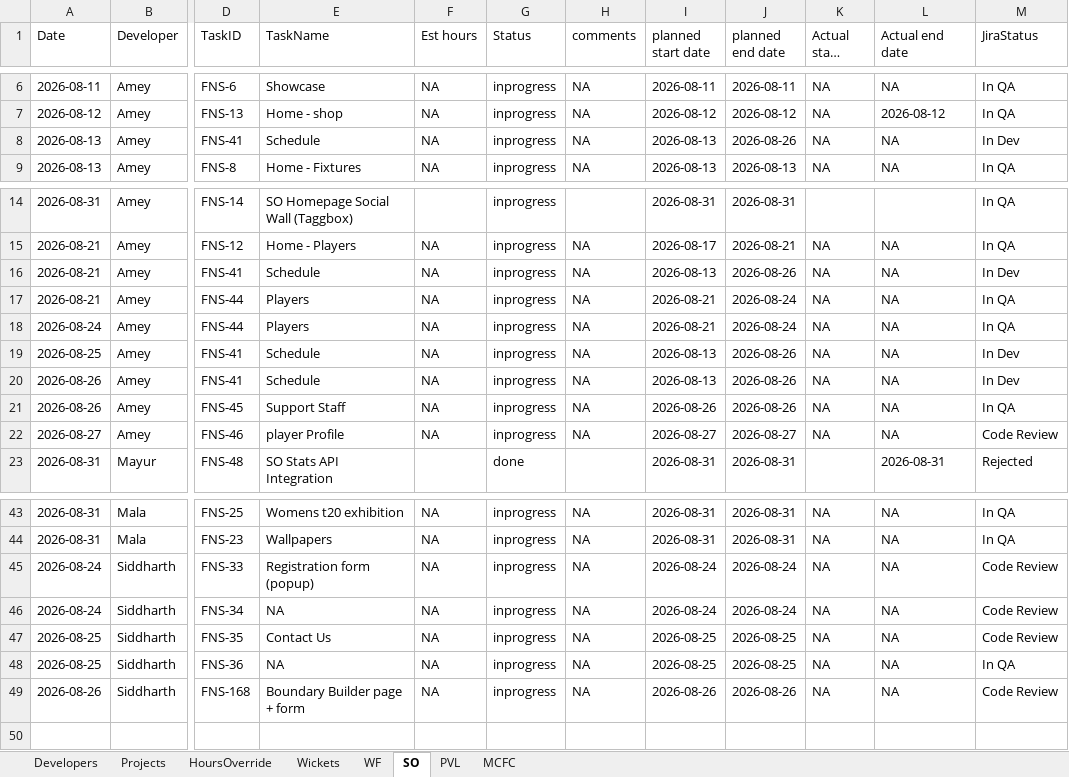
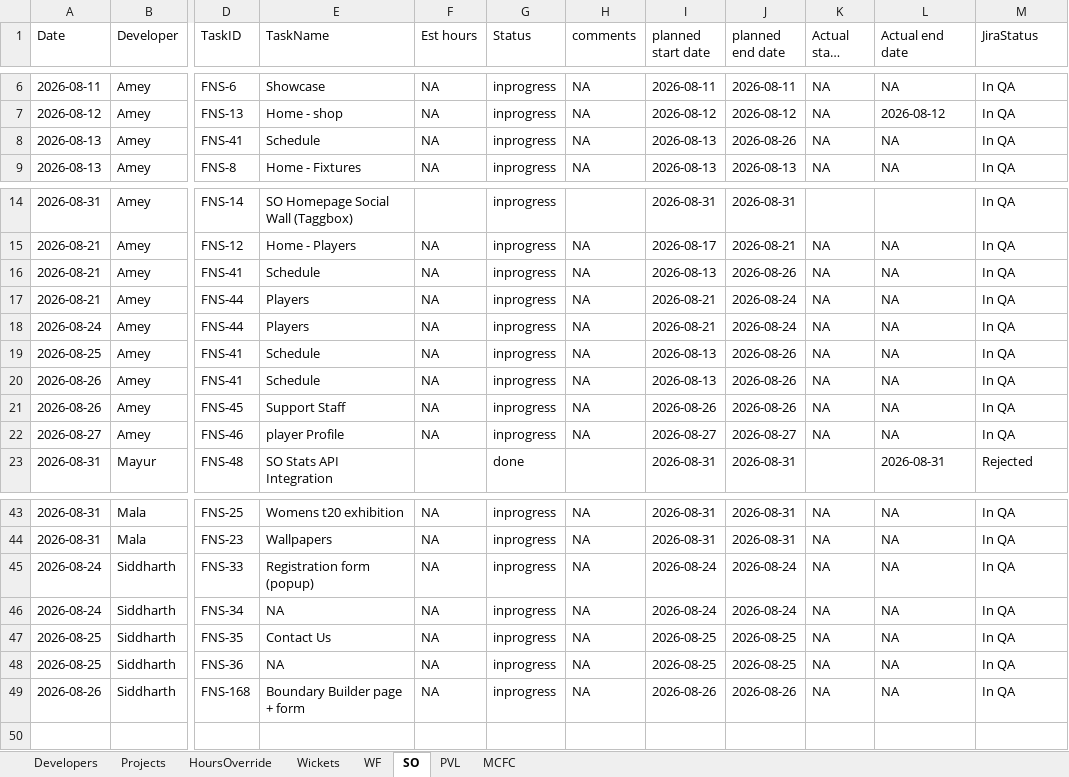
Before and after one commit to shubham-sportz/fanos-migration-league, an Excel workbook: src/data/FML-Data.xlsx, sheet SO, drawn as a sheet; only a part is shown, gaps mark what is left out; long unchanged cells end in …; values as stored, in another font and other column widths than the file's, no borders; table styles not drawn; the diff names each change by its address in the sheet, - before the commit and + after, or states it on an @@ line.

```diff
--- a/src/data/FML-Data.xlsx (sheet SO)
+++ b/src/data/FML-Data.xlsx (sheet SO)
-M8 (JiraStatus): In Dev
+M8 (JiraStatus): In QA
-M16 (JiraStatus): In Dev
+M16 (JiraStatus): In QA
-M19:M20 (JiraStatus): In Dev
+M19:M20 (JiraStatus): In QA
-M22 (JiraStatus): Code Review
+M22 (JiraStatus): In QA
-M45:M47 (JiraStatus): Code Review
+M45:M47 (JiraStatus): In QA
-M49 (JiraStatus): Code Review
+M49 (JiraStatus): In QA
```
Also changed, not shown: sheet HoursOverride, sheet PVL, sheet MCFC, sheet WF, 1 other file.
